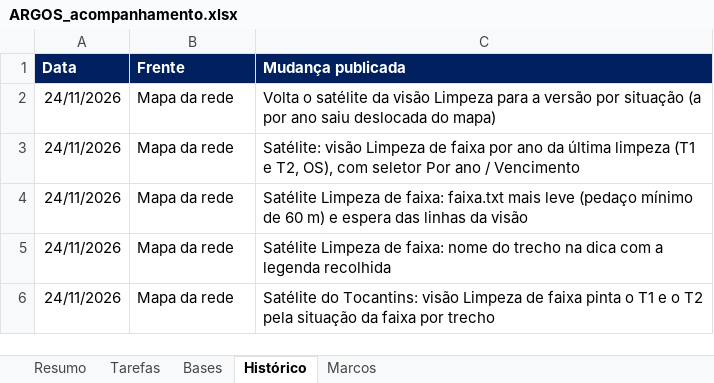
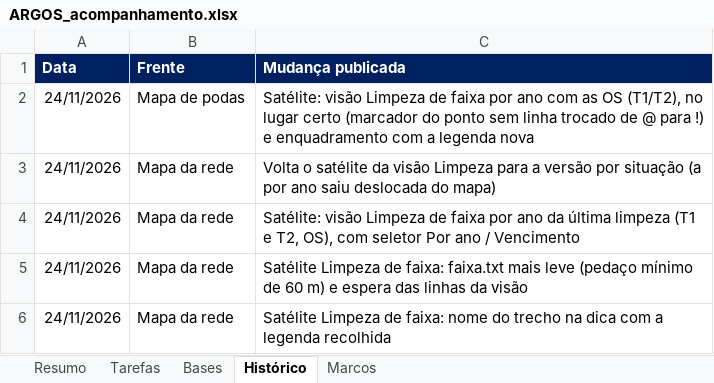
Before and after one commit to LGRSV/vera-vegeta-o-back, an Excel workbook: teste/escopo/ARGOS_acompanhamento.xlsx, sheet Histórico, drawn as a sheet; only a part is shown; the shorter side is filled out with more unchanged rows; values as stored, in another font and other column widths than the file's, no borders; the diff names each change by its address in the sheet, - before the commit and + after, or states it on an @@ line.

```diff
--- a/teste/escopo/ARGOS_acompanhamento.xlsx (sheet Histórico)
+++ b/teste/escopo/ARGOS_acompanhamento.xlsx (sheet Histórico)
+row 2: 24/11/2026 | Mapa de podas | Satélite: visão Limpeza de faixa por ano com as OS (T1/T2), no lugar certo (marcador do ponto sem linha trocado de @ para !) e enquadramento com a legenda nova
```
Also changed, not shown: sheet Tarefas, 10 other files.
